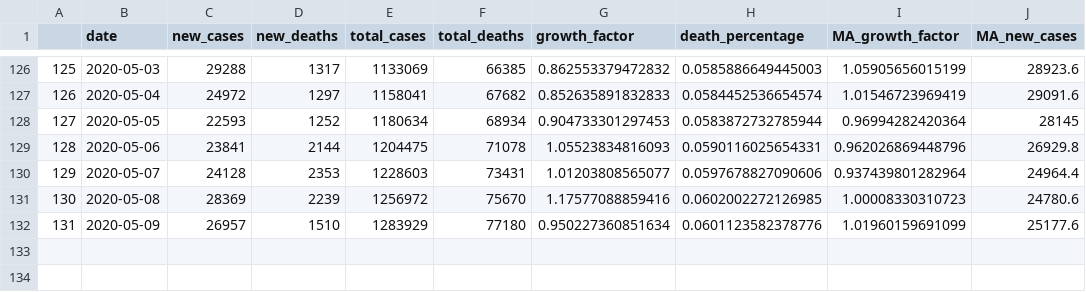
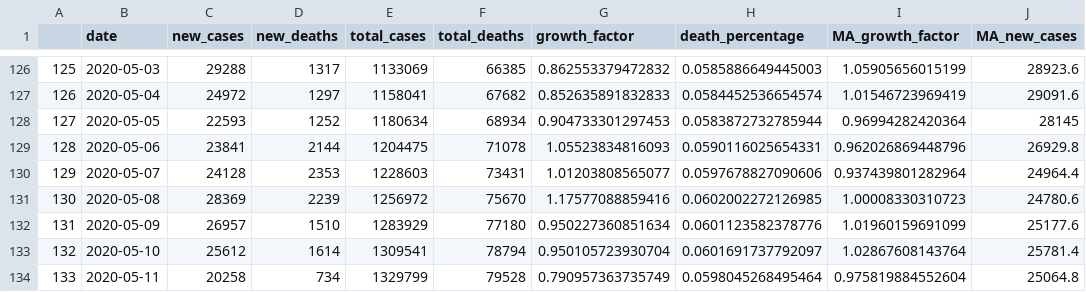
Before and after one commit to MarEichler/covid19, a CSV file: data_ECDC.csv, drawn as a sheet; only a part is shown, gaps mark what is left out.

Commit message:
update ECDC data

```diff
--- a/data_ECDC.csv
+++ b/data_ECDC.csv
@@ -132 +132,3 @@
 "131",2020-05-09,26957,1510,1283929,77180,0.950227360851634,0.0601123582378776,1.01960159691099,25177.6
+"132",2020-05-10,25612,1614,1309541,78794,0.950105723930704,0.0601691737792097,1.02867608143764,25781.4
+"133",2020-05-11,20258,734,1329799,79528,0.790957363735749,0.0598045268495464,0.975819884552604,25064.8
```
Also changed, not shown: 1 other file.
